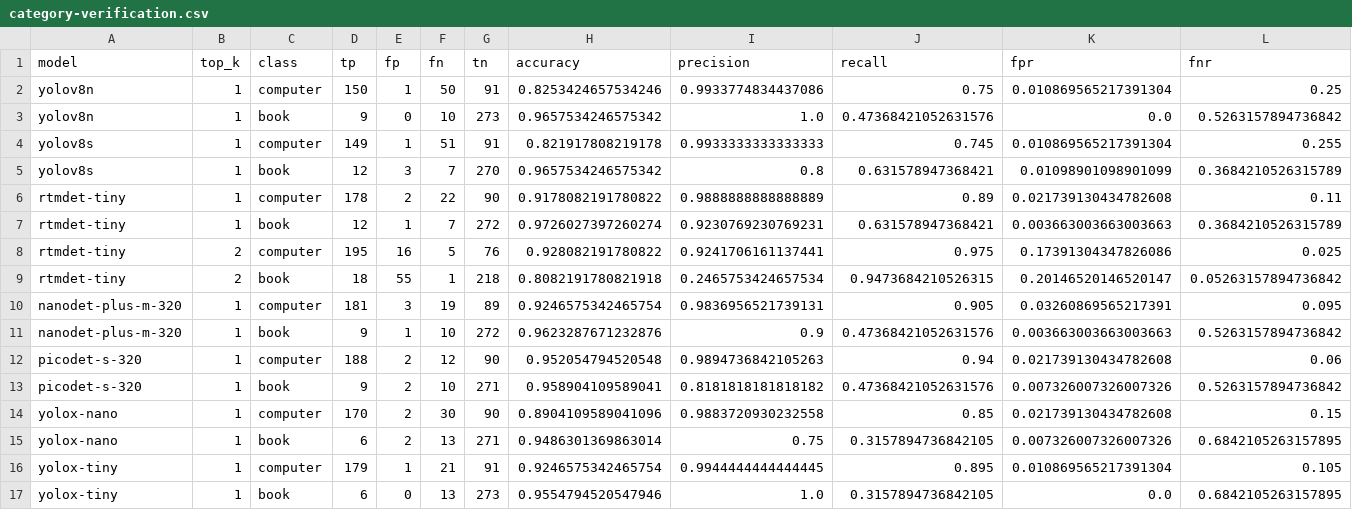
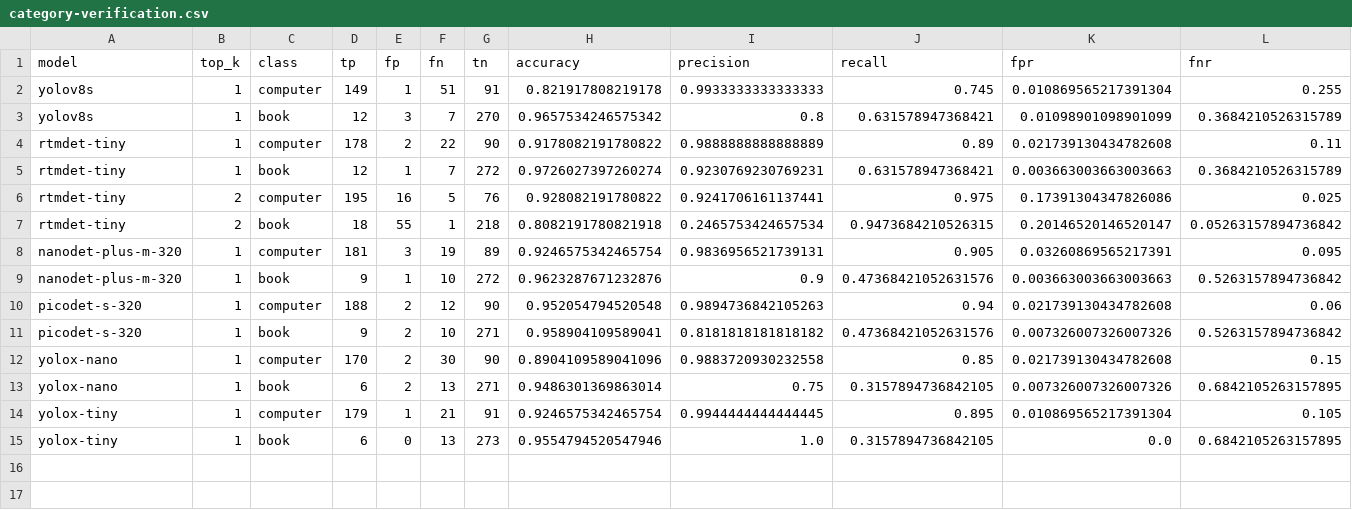
Before and after one commit to jgi0117/side_project_product_classification, a CSV file: docs/photo-verification/category-verification.csv, drawn as a sheet; the diff names each change by its address in the sheet, - before the commit and + after, or states it on an @@ line.

```diff
--- a/docs/photo-verification/category-verification.csv
+++ b/docs/photo-verification/category-verification.csv
-row 2: yolov8n | 1 | computer | 150 | 1 | 50 | 91 | 0.8253424657534246 | 0.9933774834437086 | 0.75 | 0.010869565217391304 | 0.25
-row 3: yolov8n | 1 | book | 9 | 0 | 10 | 273 | 0.9657534246575342 | 1.0 | 0.47368421052631576 | 0.0 | 0.5263157894736842
```
Also changed, not shown: docs/photo-verification/top1-models.csv, 7 other files.
